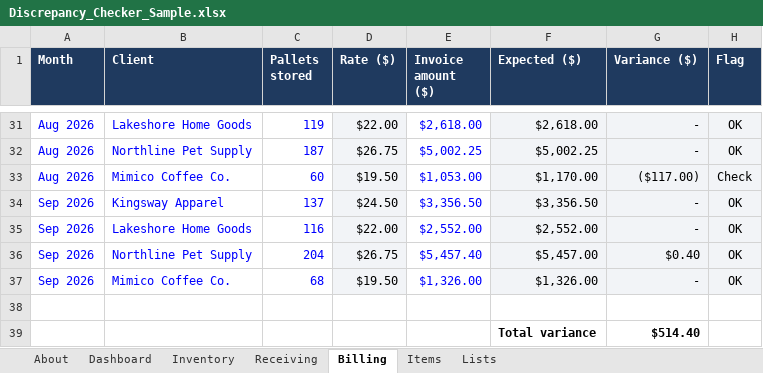
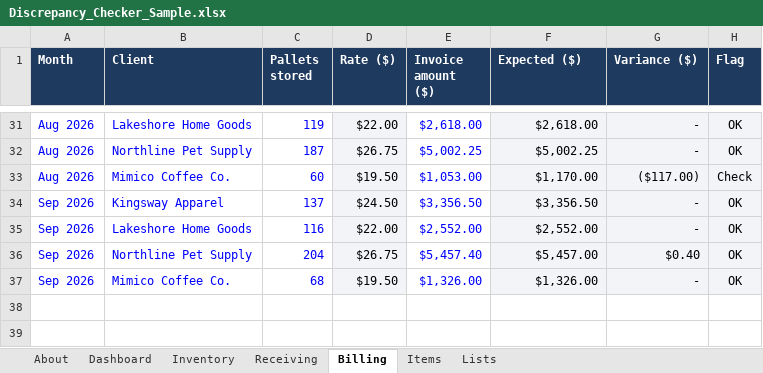
Before and after one commit to lekanlawal1/portfolio-site, an Excel workbook: demos/discrepancy-checker/Discrepancy_Checker_Sample.xlsx, sheet Billing, drawn as a sheet; only a part is shown, gaps mark what is left out; values as stored, in another font and other column widths than the file's, no borders; conditional formats and table styles not drawn; the diff names each change by its address in the sheet, - before the commit and + after, or states it on an @@ line.

```diff
--- a/demos/discrepancy-checker/Discrepancy_Checker_Sample.xlsx (sheet Billing)
+++ b/demos/discrepancy-checker/Discrepancy_Checker_Sample.xlsx (sheet Billing)
-row 38: (empty)
-row 39:  |  |  |  |  | Total variance | $514.40
```
Also changed, not shown: sheet Dashboard, sheet Receiving, sheet About, formulas that keep their value, charts or pictures, 2 other files.
